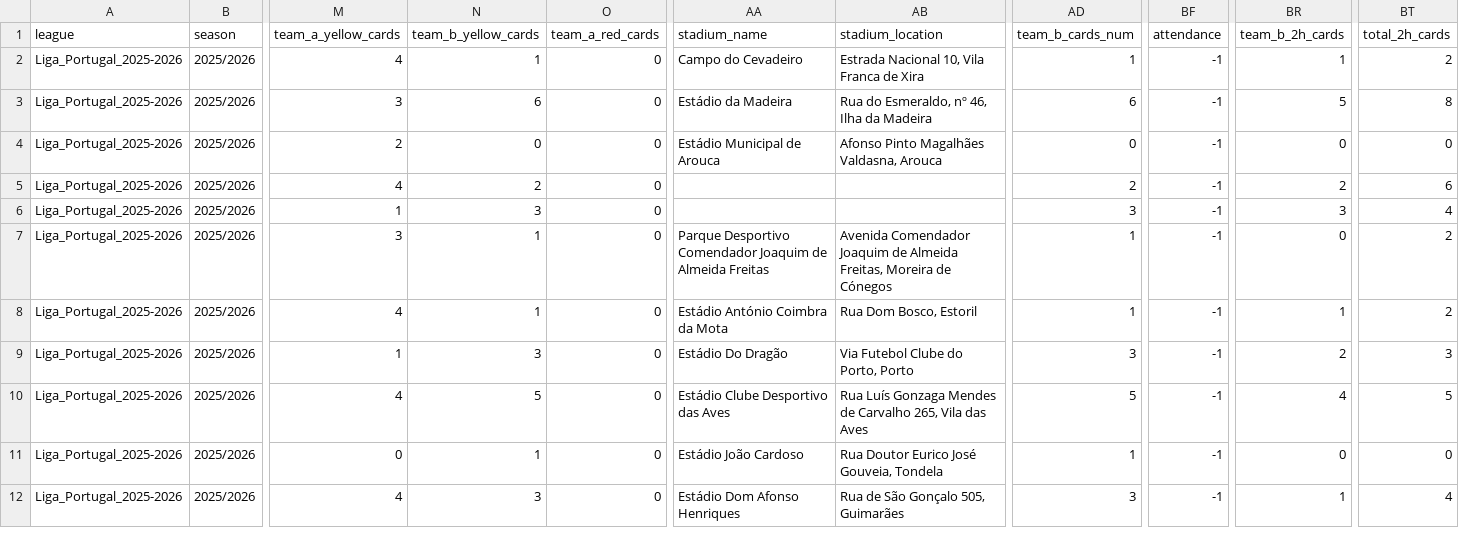
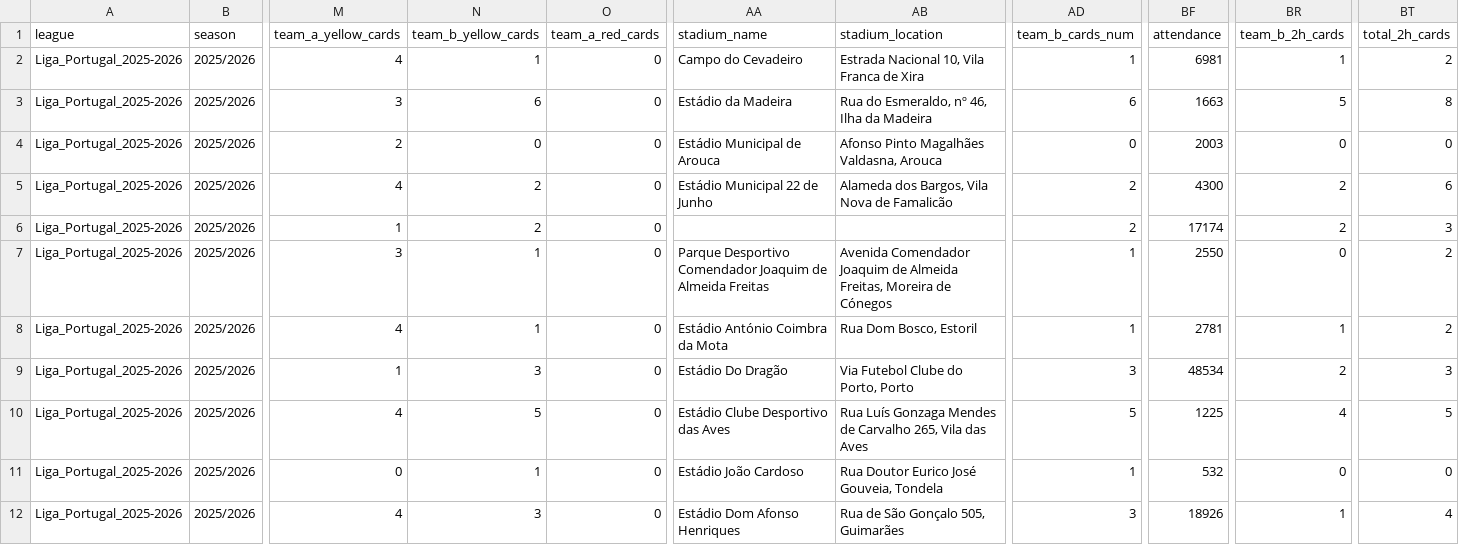
Before and after one commit to aimidas1/aimidas1, a CSV file: csv/matches/leagues/Liga_Portugal_2025-2026.csv, drawn as a sheet; only a part is shown, gaps mark what is left out; the diff covers the shown part only; the diff names each change by its address in the sheet, - before the commit and + after, or states it on an @@ line.

Commit message:
Update Liga_Portugal_2025-2026 matches

```diff
--- a/csv/matches/leagues/Liga_Portugal_2025-2026.csv
+++ b/csv/matches/leagues/Liga_Portugal_2025-2026.csv
-BF2 (attendance): -1
+BF2 (attendance): 6981
-BF3 (attendance): -1
+BF3 (attendance): 1663
-BF4 (attendance): -1
+BF4 (attendance): 2003
-AA5 (stadium_name): (empty)
+AA5 (stadium_name): Estádio Municipal 22 de Junho
-AB5 (stadium_location): (empty)
+AB5 (stadium_location): Alameda dos Bargos, Vila Nova de Famalicão
-BF5 (attendance): -1
+BF5 (attendance): 4300
-N6 (team_b_yellow_cards): 3
+N6 (team_b_yellow_cards): 2
-AD6 (team_b_cards_num): 3
+AD6 (team_b_cards_num): 2
-BF6 (attendance): -1
+BF6 (attendance): 17174
-BR6 (team_b_2h_cards): 3
+BR6 (team_b_2h_cards): 2
-BT6 (total_2h_cards): 4
+BT6 (total_2h_cards): 3
-BF7 (attendance): -1
+BF7 (attendance): 2550
-BF8 (attendance): -1
+BF8 (attendance): 2781
-BF9 (attendance): -1
+BF9 (attendance): 48534
-BF10 (attendance): -1
+BF10 (attendance): 1225
-BF11 (attendance): -1
+BF11 (attendance): 532
-BF12 (attendance): -1
+BF12 (attendance): 18926
```
Also changed, not shown: 136 edited cells elsewhere in this file.
